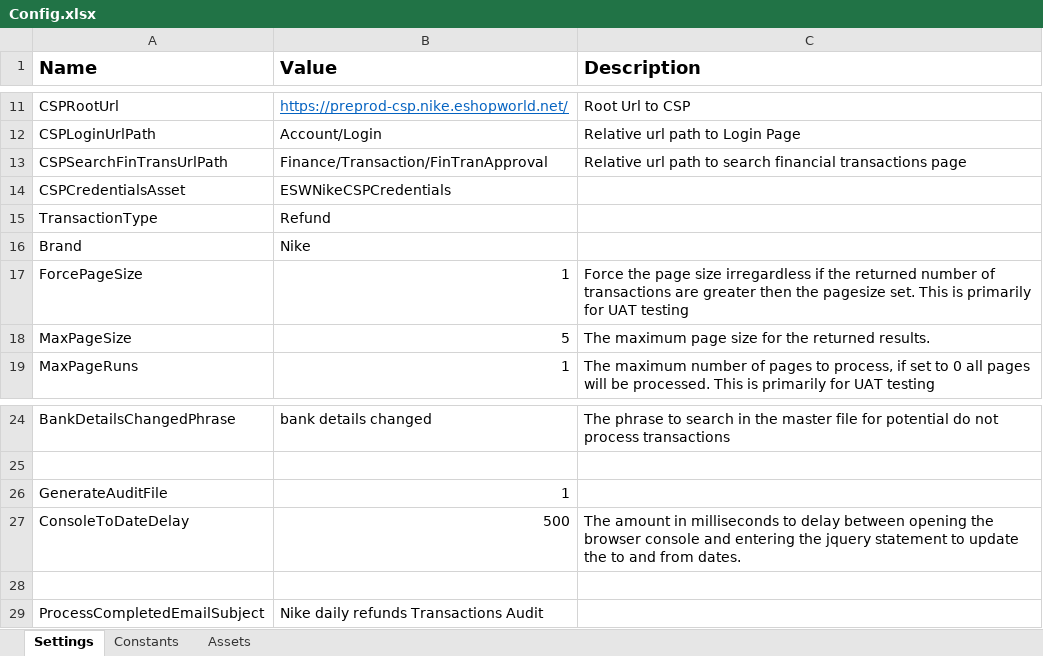
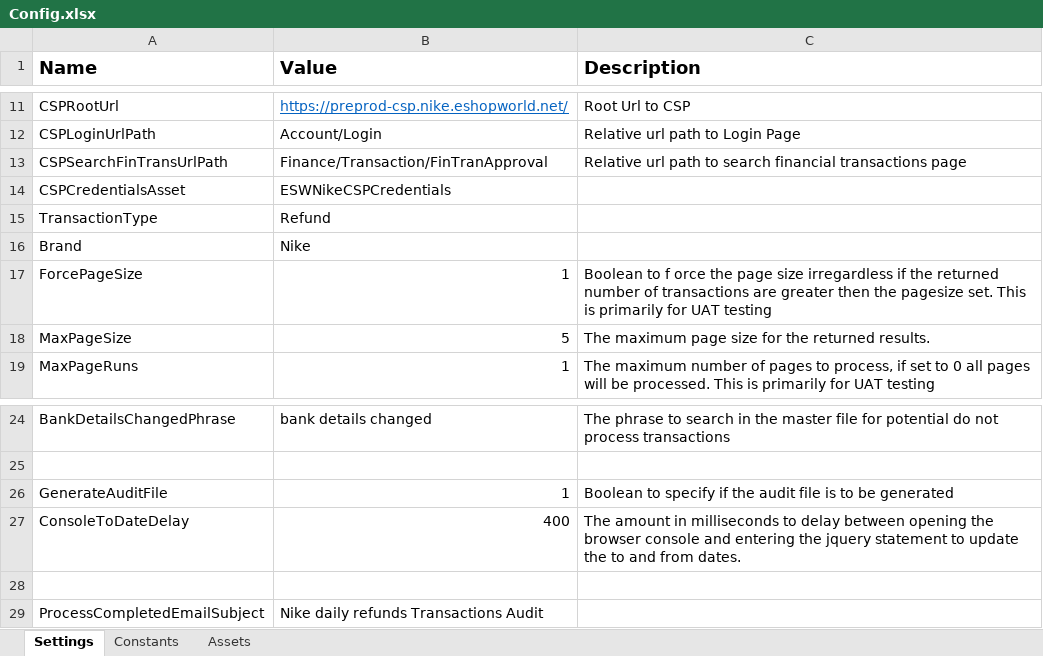
Before and after one commit to hirenkp/ESWNikeDailyRefunds, an Excel workbook: Data/Config.xlsx, sheet Settings, drawn as a sheet; only a part is shown, gaps mark what is left out; values as stored, in another font and other column widths than the file's, no borders; the diff names each change by its address in the sheet, - before the commit and + after, or states it on an @@ line.

```diff
--- a/Data/Config.xlsx (sheet Settings)
+++ b/Data/Config.xlsx (sheet Settings)
-C17 (Description): Force the page…
+C17 (Description): Boolean to f orce the page…
-C26 (Description): (empty)
+C26 (Description): Boolean to specify if the audit file is to be generated
-B27 (Value): 500
+B27 (Value): 400
```
Also changed, not shown: 3 other files.
